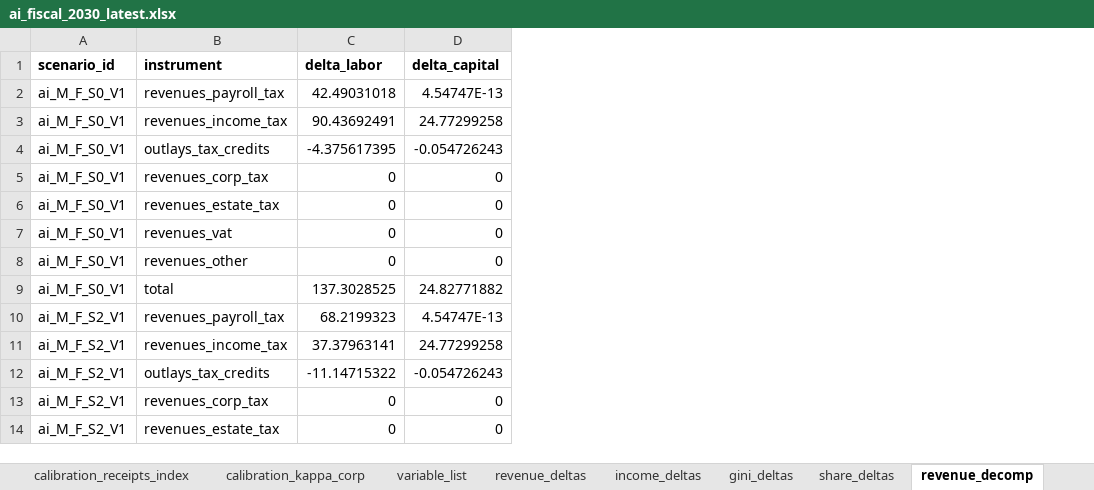
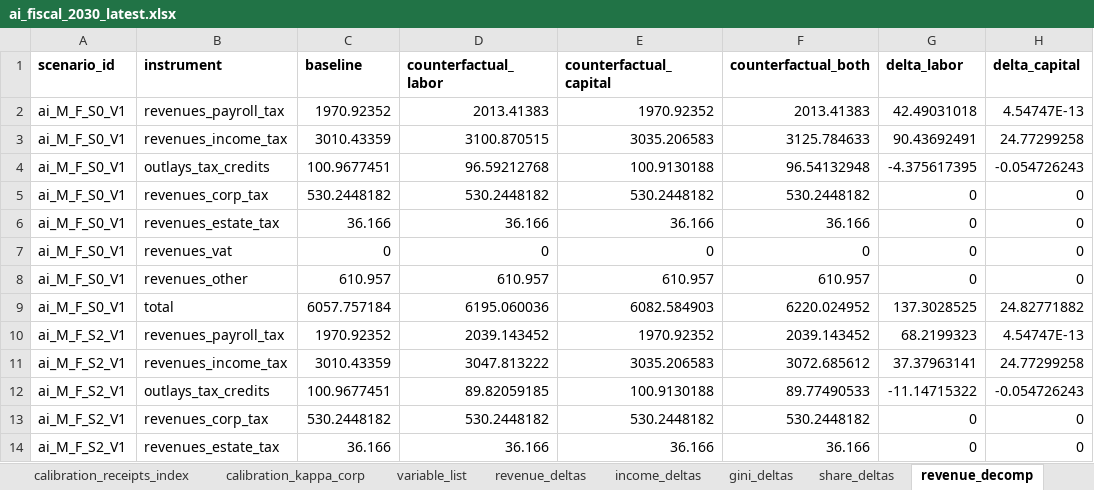
Before and after one commit to Budget-Lab-Yale/AI-Fiscal, an Excel workbook: results/aggregates/ai_fiscal_2030_latest.xlsx, sheet revenue_decomp, drawn as a sheet; only a part is shown; values as stored, in another font and other column widths than the file's, no borders; the diff names each change by its address in the sheet, - before the commit and + after, or states it on an @@ line.

```diff
--- a/results/aggregates/ai_fiscal_2030_latest.xlsx (sheet revenue_decomp)
+++ b/results/aggregates/ai_fiscal_2030_latest.xlsx (sheet revenue_decomp)
+column C (baseline), rows 2-14: 1970.92352 | 3010.43359 | 100.9677451 | 530.2448182 | 36.166 | 0 | 610.957 | 6057.757184 | 1970.92352 | 3010.43359 | 100.9677451 | 530.2448182 | 36.166
+column D (counterfactual_labor), rows 2-14: 2013.41383 | 3100.870515 | 96.59212768 | 530.2448182 | 36.166 | 0 | 610.957 | 6195.060036 | 2039.143452 | 3047.813222 | 89.82059185 | 530.2448182 | 36.166
+column E (counterfactual_capital), rows 2-14: 1970.92352 | 3035.206583 | 100.9130188 | 530.2448182 | 36.166 | 0 | 610.957 | 6082.584903 | 1970.92352 | 3035.206583 | 100.9130188 | 530.2448182 | 36.166
+column F (counterfactual_both), rows 2-14: 2013.41383 | 3125.784633 | 96.54132948 | 530.2448182 | 36.166 | 0 | 610.957 | 6220.024952 | 2039.143452 | 3072.685612 | 89.77490533 | 530.2448182 | 36.166
```
Also changed, not shown: sheet variable_list, sheet run_info, other sheet tabs, results/aggregates/ai_fiscal_publishable_2030_latest.xlsx, results/figures/2030/figure_data_2030.xlsx.
